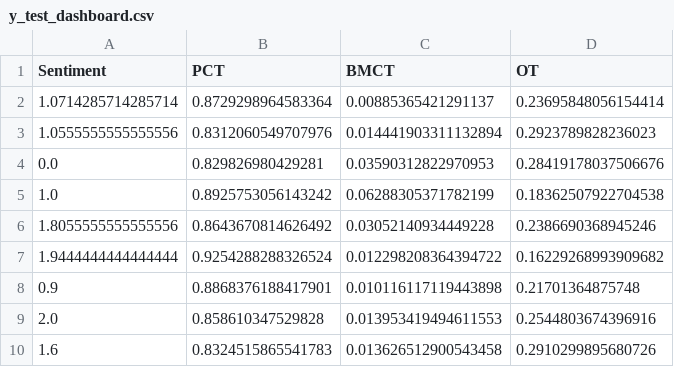
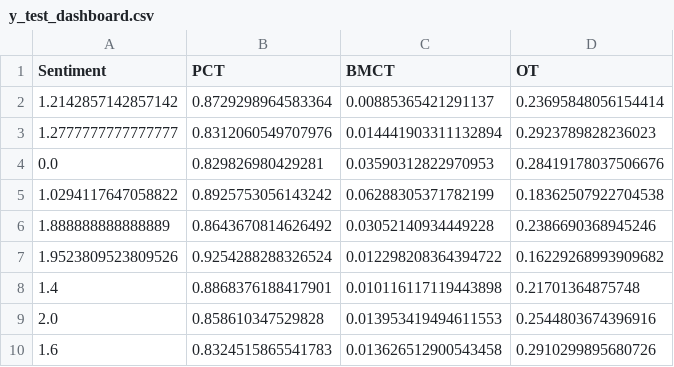
Before and after one commit to sifine/CA2-Transport_in_Ireland, a CSV file: Data/y_test_dashboard.csv, drawn as a sheet.

```diff
--- a/Data/y_test_dashboard.csv
+++ b/Data/y_test_dashboard.csv
@@ -1,9 +1,9 @@
 Sentiment,PCT,BMCT,OT
-1.0714285714285714,0.8729298964583364,0.00885365421291137,0.23695848056154414
-1.0555555555555556,0.8312060549707976,0.014441903311132894,0.2923789828236023
+1.2142857142857142,0.8729298964583364,0.00885365421291137,0.23695848056154414
+1.2777777777777777,0.8312060549707976,0.014441903311132894,0.2923789828236023
 0.0,0.829826980429281,0.03590312822970953,0.28419178037506676
-1.0,0.8925753056143242,0.06288305371782199,0.18362507922704538
-1.8055555555555556,0.8643670814626492,0.03052140934449228,0.2386690368945246
-1.9444444444444444,0.9254288288326524,0.012298208364394722,0.16229268993909682
-0.9,0.8868376188417901,0.010116117119443898,0.21701364875748
+1.0294117647058822,0.8925753056143242,0.06288305371782199,0.18362507922704538
+1.888888888888889,0.8643670814626492,0.03052140934449228,0.2386690368945246
+1.9523809523809526,0.9254288288326524,0.012298208364394722,0.16229268993909682
+1.4,0.8868376188417901,0.010116117119443898,0.21701364875748
 2.0,0.858610347529828,0.013953419494611553,0.2544803674396916
```
Also changed, not shown: Data/df_reviews_dashboard.csv, Data/predictions_dashboard.csv, 4 other files.
